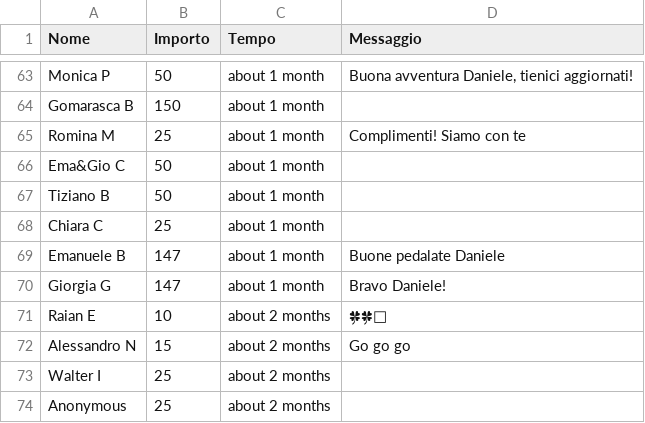
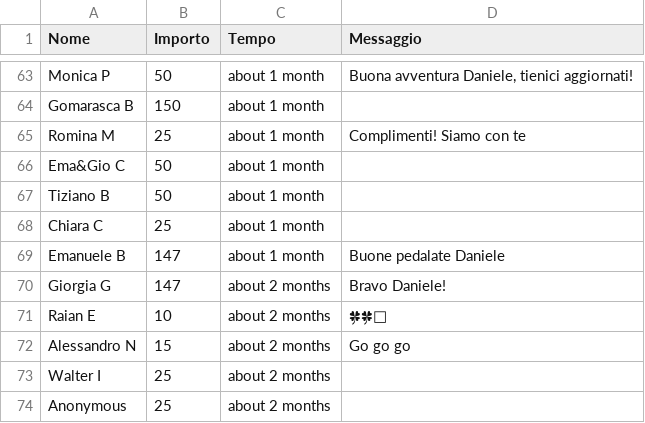
Before and after one commit to dannybag/inbiciperilmondo, a CSV file: sostenitori-mipa.csv, drawn as a sheet; only a part is shown, gaps mark what is left out; the diff covers the shown part only.

```diff
--- a/sostenitori-mipa.csv
+++ b/sostenitori-mipa.csv
@@ -69,3 +69,3 @@
 "Emanuele B","147","about 1 month","Buone pedalate Daniele"
-"Giorgia G","147","about 1 month","Bravo Daniele!"
+"Giorgia G","147","about 2 months","Bravo Daniele!"
 "Raian E","10","about 2 months","🍀🍀🫡"
```
Also changed, not shown: 10 edited cells elsewhere in this file, 1 other file.
